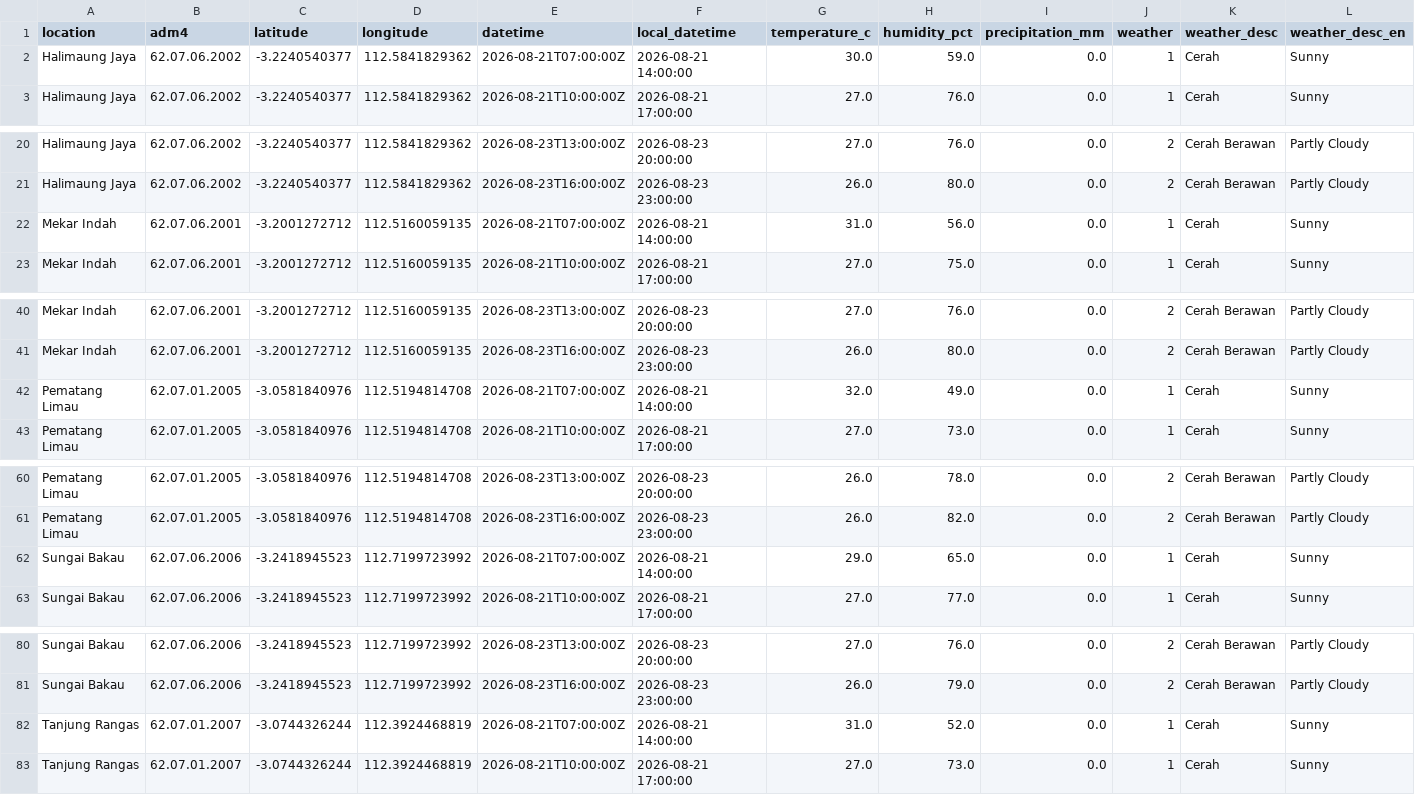
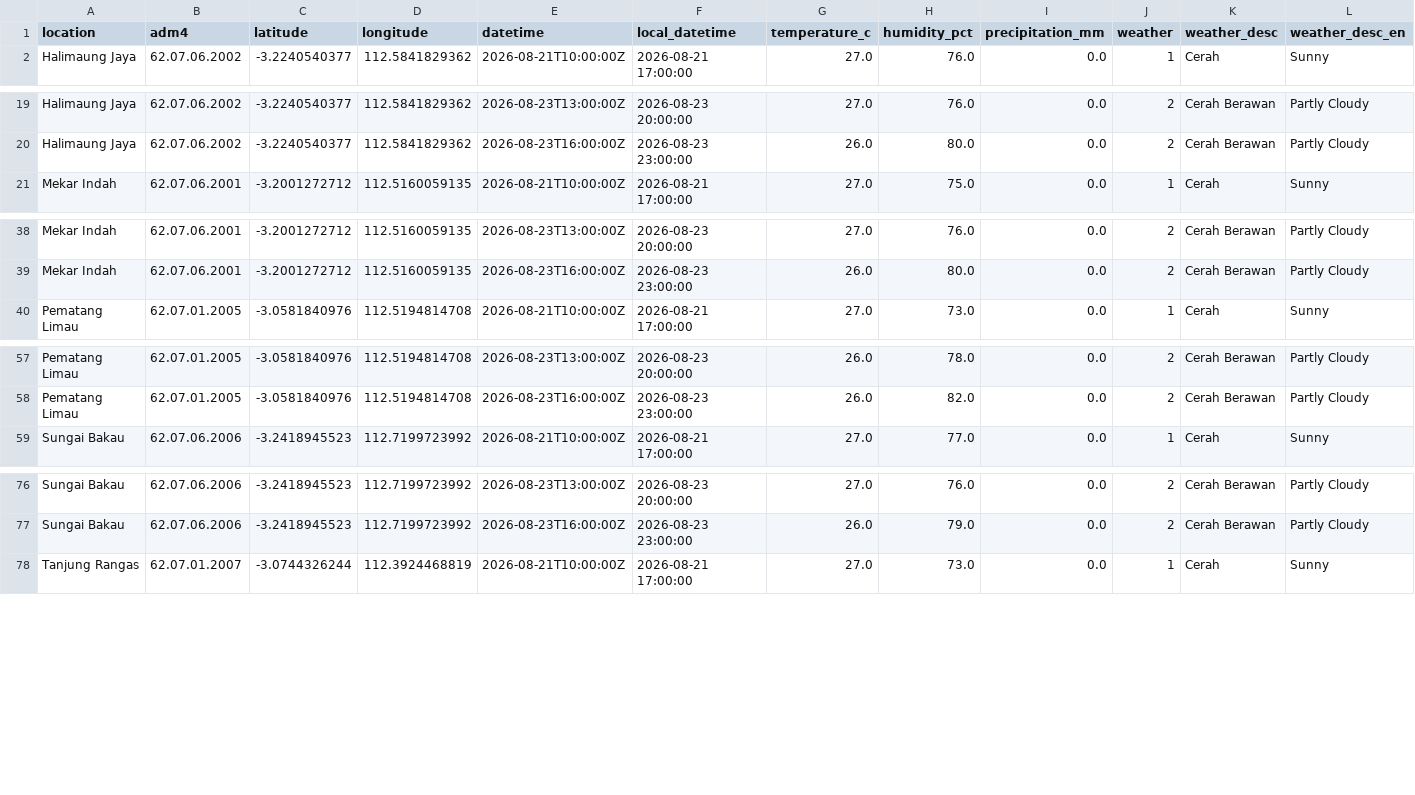
Before and after one commit to datoeltoel/serpro-climate-carbon-monitoring, a CSV file: data/processed/climate/bmkg/forecast_latest.csv, drawn as a sheet; only a part is shown, gaps mark what is left out; rows hold the shown columns only; the diff names each change by its address in the sheet, - before the commit and + after, or states it on an @@ line.

```diff
--- a/data/processed/climate/bmkg/forecast_latest.csv
+++ b/data/processed/climate/bmkg/forecast_latest.csv
-row 2: Halimaung Jaya | 62.07.06.2002 | -3.2240540377 | 112.5841829362 | 2026-08-21T07:00:00Z | 2026-08-21 14:00:00 | 30.0 | 59.0 | 0.0 | 1 | Cerah | Sunny
-row 22: Mekar Indah | 62.07.06.2001 | -3.2001272712 | 112.5160059135 | 2026-08-21T07:00:00Z | 2026-08-21 14:00:00 | 31.0 | 56.0 | 0.0 | 1 | Cerah | Sunny
-row 42: Pematang Limau | 62.07.01.2005 | -3.0581840976 | 112.5194814708 | 2026-08-21T07:00:00Z | 2026-08-21 14:00:00 | 32.0 | 49.0 | 0.0 | 1 | Cerah | Sunny
-row 62: Sungai Bakau | 62.07.06.2006 | -3.2418945523 | 112.7199723992 | 2026-08-21T07:00:00Z | 2026-08-21 14:00:00 | 29.0 | 65.0 | 0.0 | 1 | Cerah | Sunny
-row 82: Tanjung Rangas | 62.07.01.2007 | -3.0744326244 | 112.3924468819 | 2026-08-21T07:00:00Z | 2026-08-21 14:00:00 | 31.0 | 52.0 | 0.0 | 1 | Cerah | Sunny
```
Also changed, not shown: 1 other file.
